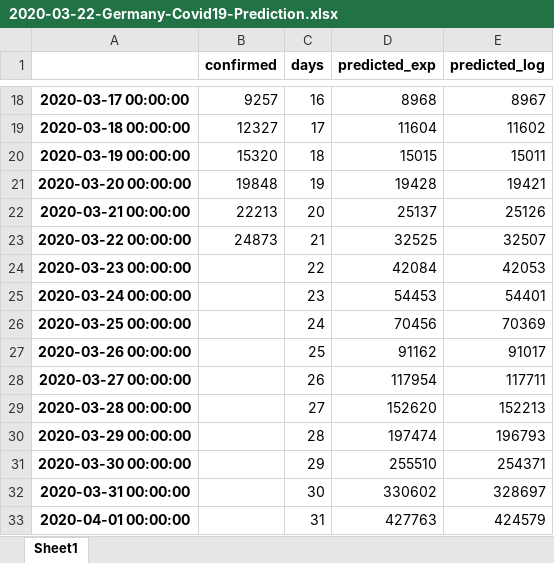
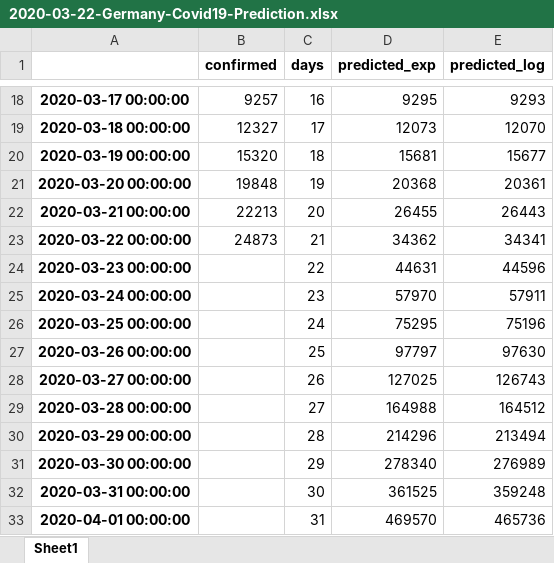
Before and after one commit to balzer82/covid-germany-predictor, an Excel workbook: 2020-03-22-Germany-Covid19-Prediction.xlsx, sheet Sheet1, drawn as a sheet; only a part is shown, gaps mark what is left out; values as stored, in another font and other column widths than the file's, no borders; the diff covers the shown part only; the diff names each change by its address in the sheet, - before the commit and + after, or states it on an @@ line.

```diff
--- a/2020-03-22-Germany-Covid19-Prediction.xlsx (sheet Sheet1)
+++ b/2020-03-22-Germany-Covid19-Prediction.xlsx (sheet Sheet1)
-D18 (predicted_exp): 8968
+D18 (predicted_exp): 9295
-E18 (predicted_log): 8967
+E18 (predicted_log): 9293
-D19 (predicted_exp): 11604
+D19 (predicted_exp): 12073
-E19 (predicted_log): 11602
+E19 (predicted_log): 12070
-D20 (predicted_exp): 15015
+D20 (predicted_exp): 15681
-E20 (predicted_log): 15011
+E20 (predicted_log): 15677
-D21 (predicted_exp): 19428
+D21 (predicted_exp): 20368
-E21 (predicted_log): 19421
+E21 (predicted_log): 20361
-D22 (predicted_exp): 25137
+D22 (predicted_exp): 26455
-E22 (predicted_log): 25126
+E22 (predicted_log): 26443
-D23 (predicted_exp): 32525
+D23 (predicted_exp): 34362
-E23 (predicted_log): 32507
+E23 (predicted_log): 34341
-D24 (predicted_exp): 42084
+D24 (predicted_exp): 44631
-E24 (predicted_log): 42053
+E24 (predicted_log): 44596
-D25 (predicted_exp): 54453
+D25 (predicted_exp): 57970
-E25 (predicted_log): 54401
+E25 (predicted_log): 57911
-D26 (predicted_exp): 70456
+D26 (predicted_exp): 75295
-E26 (predicted_log): 70369
+E26 (predicted_log): 75196
-D27 (predicted_exp): 91162
+D27 (predicted_exp): 97797
-E27 (predicted_log): 91017
+E27 (predicted_log): 97630
-D28 (predicted_exp): 117954
+D28 (predicted_exp): 127025
-E28 (predicted_log): 117711
+E28 (predicted_log): 126743
-D29 (predicted_exp): 152620
+D29 (predicted_exp): 164988
-E29 (predicted_log): 152213
+E29 (predicted_log): 164512
-D30 (predicted_exp): 197474
+D30 (predicted_exp): 214296
-E30 (predicted_log): 196793
+E30 (predicted_log): 213494
-D31 (predicted_exp): 255510
+D31 (predicted_exp): 278340
-E31 (predicted_log): 254371
+E31 (predicted_log): 276989
-D32 (predicted_exp): 330602
+D32 (predicted_exp): 361525
-E32 (predicted_log): 328697
+E32 (predicted_log): 359248
-D33 (predicted_exp): 427763
+D33 (predicted_exp): 469570
-E33 (predicted_log): 424579
+E33 (predicted_log): 465736
```
Also changed, not shown: 34 edited cells elsewhere in this sheet, 2020-03-21-Germany-Covid19-Prediction.xlsx, 5 other files.
